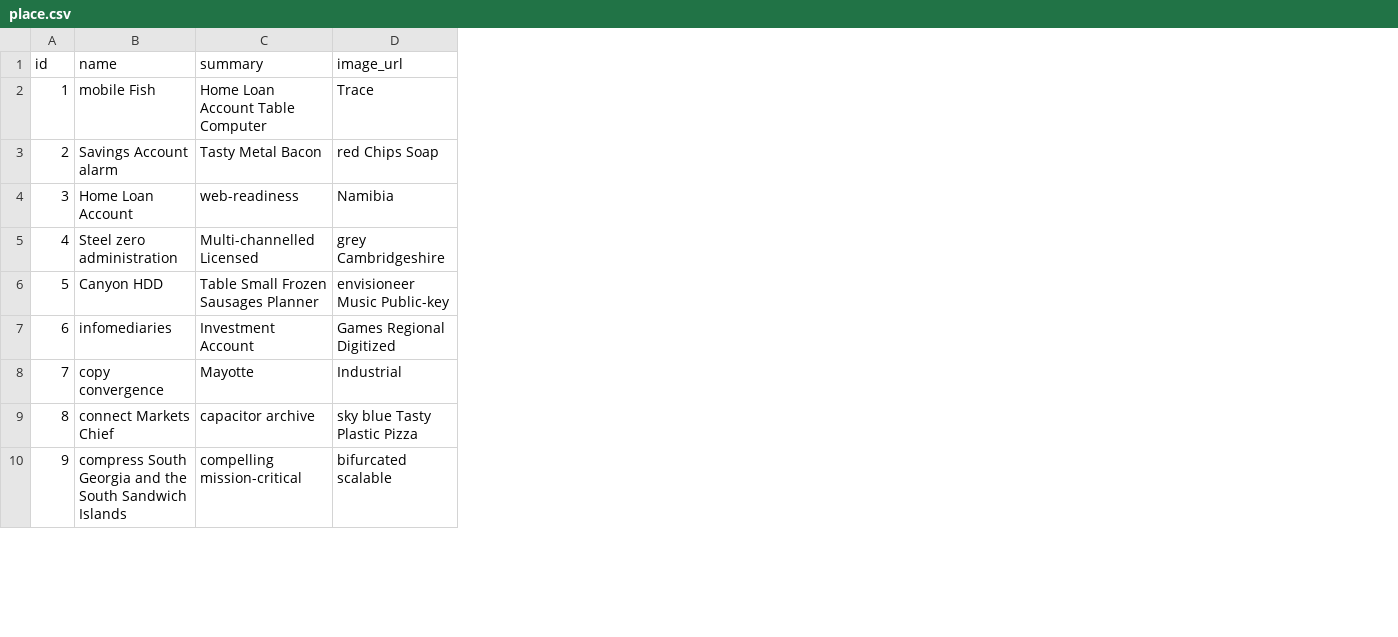
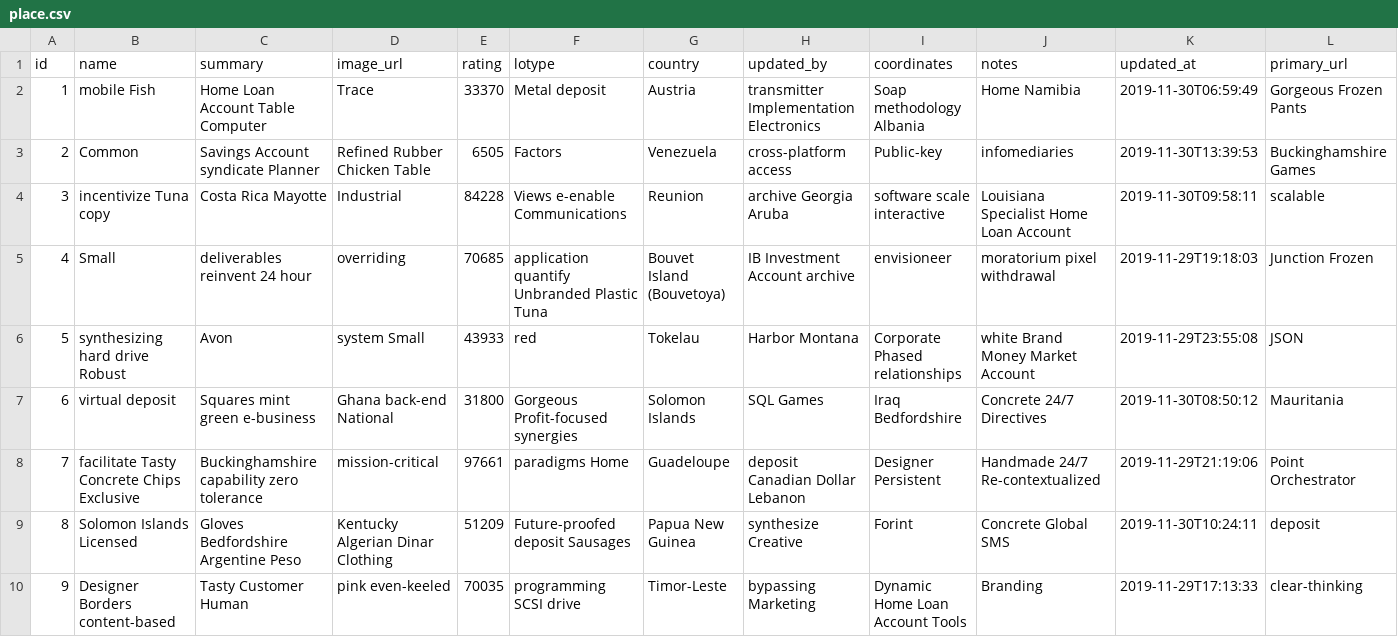
Before and after one commit to tillkuhn/letsgo2, a CSV file: src/main/resources/config/liquibase/fake-data/place.csv, drawn as a sheet; only a part is shown; the diff covers the shown part only; the diff names each change by its address in the sheet, - before the commit and + after, or states it on an @@ line.

Commit message:
extend place, add mock data

```diff
--- a/src/main/resources/config/liquibase/fake-data/place.csv
+++ b/src/main/resources/config/liquibase/fake-data/place.csv
+column E (rating), rows 2-10: 33370 | 6505 | 84228 | 70685 | 43933 | 31800 | 97661 | 51209 | 70035
+column F (lotype), rows 2-10: Metal deposit | Factors | Views e-enable Communications | application quantify Unbranded Plastic Tuna | red | Gorgeous Profit-focused synergies | paradigms Home | Future-proofed deposit Sausages | programming SCSI drive
+column G (country), rows 2-10: Austria | Venezuela | Reunion | Bouvet Island (Bouvetoya) | Tokelau | Solomon Islands | Guadeloupe | Papua New Guinea | Timor-Leste
+column H (updated_by), rows 2-10: transmitter Implementation Electronics | cross-platform access | archive Georgia Aruba | IB Investment Account archive | Harbor Montana | SQL Games | deposit Canadian Dollar Lebanon | synthesize Creative | bypassing Marketing
+column I (coordinates), rows 2-10: Soap methodology Albania | Public-key | software scale interactive | envisioneer | Corporate Phased relationships | Iraq Bedfordshire | Designer Persistent | Forint | Dynamic Home Loan Account Tools
+column J (notes), rows 2-10: Home Namibia | infomediaries | Louisiana Specialist Home Loan Account | moratorium pixel withdrawal | white Brand Money Market Account | Concrete 24/7 Directives | Handmade 24/7 Re-contextualized | Concrete Global SMS | Branding
+column K (updated_at), rows 2-10: 2019-11-30T06:59:49 | 2019-11-30T13:39:53 | 2019-11-30T09:58:11 | 2019-11-29T19:18:03 | 2019-11-29T23:55:08 | 2019-11-30T08:50:12 | 2019-11-29T21:19:06 | 2019-11-30T10:24:11 | 2019-11-29T17:13:33
+column L (primary_url), rows 2-10: Gorgeous Frozen Pants | Buckinghamshire Games | scalable | Junction Frozen | JSON | Mauritania | Point Orchestrator | deposit | clear-thinking
-B3 (name): Savings Account alarm
+B3 (name): Common
-C3 (summary): Tasty Metal Bacon
+C3 (summary): Savings Account syndicate Planner
-D3 (image_url): red Chips Soap
+D3 (image_url): Refined Rubber Chicken Table
-B4 (name): Home Loan Account
+B4 (name): incentivize Tuna copy
-C4 (summary): web-readiness
+C4 (summary): Costa Rica Mayotte
-D4 (image_url): Namibia
+D4 (image_url): Industrial
-B5 (name): Steel zero administration
+B5 (name): Small
-C5 (summary): Multi-channelled Licensed
+C5 (summary): deliverables reinvent 24 hour
-D5 (image_url): grey Cambridgeshire
+D5 (image_url): overriding
-B6 (name): Canyon HDD
+B6 (name): synthesizing hard drive Robust
-C6 (summary): Table Small Frozen Sausages Planner
+C6 (summary): Avon
-D6 (image_url): envisioneer Music Public-key
+D6 (image_url): system Small
-B7 (name): infomediaries
+B7 (name): virtual deposit
-C7 (summary): Investment Account
+C7 (summary): Squares mint green e-business
-D7 (image_url): Games Regional Digitized
+D7 (image_url): Ghana back-end National
-B8 (name): copy convergence
+B8 (name): facilitate Tasty Concrete Chips Exclusive
-C8 (summary): Mayotte
+C8 (summary): Buckinghamshire capability zero tolerance
-D8 (image_url): Industrial
+D8 (image_url): mission-critical
-B9 (name): connect Markets Chief
+B9 (name): Solomon Islands Licensed
-C9 (summary): capacitor archive
+C9 (summary): Gloves Bedfordshire Argentine Peso
-D9 (image_url): sky blue Tasty Plastic Pizza
+D9 (image_url): Kentucky Algerian Dinar Clothing
-B10 (name): compress South Georgia and the South Sandwich Islands
+B10 (name): Designer Borders content-based
-C10 (summary): compelling mission-critical
+C10 (summary): Tasty Customer Human
-D10 (image_url): bifurcated scalable
+D10 (image_url): pink even-keeled
```
Also changed, not shown: 3 edited cells elsewhere in this file, 23 other files.
